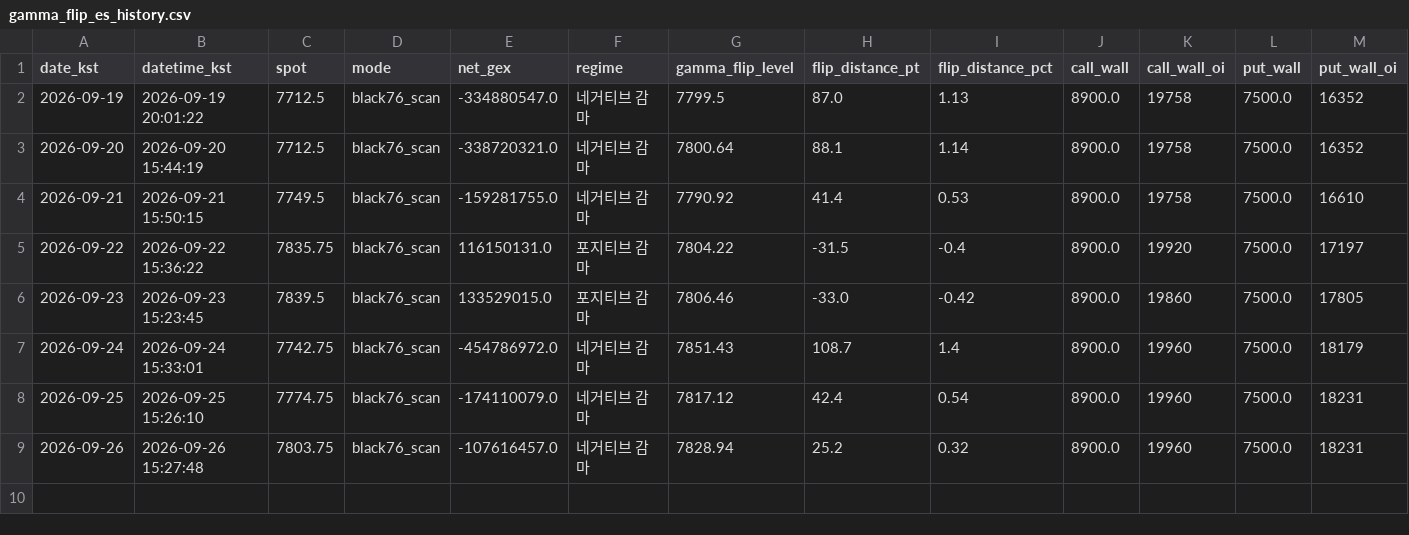
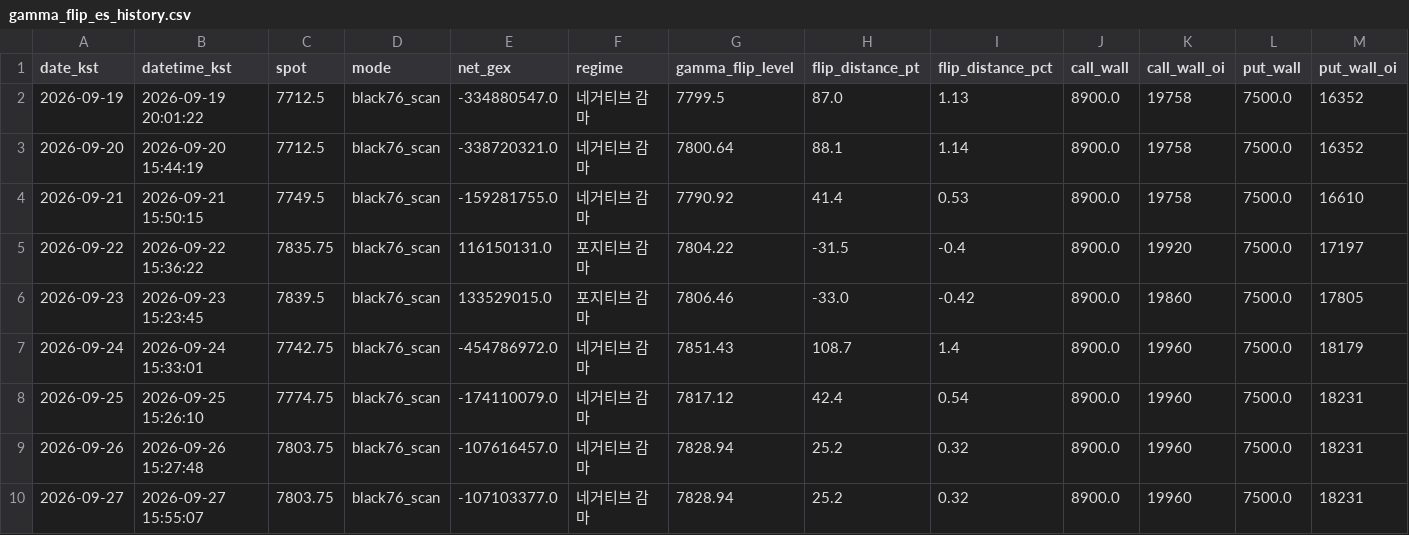
Before and after one commit to hk4jung/gamma-flip-capture, a CSV file: gamma_flip_es_history.csv, drawn as a sheet; only a part is shown; rows hold the shown columns only; the diff names each change by its address in the sheet, - before the commit and + after, or states it on an @@ line.

```diff
--- a/gamma_flip_es_history.csv
+++ b/gamma_flip_es_history.csv
+row 10: 2026-09-27 | 2026-09-27 15:55:07 | 7803.75 | black76_scan | -107103377.0 | 네거티브 감마 | 7828.94 | 25.2 | 0.32 | 8900.0 | 19960 | 7500.0 | 18231
```
Also changed, not shown: barchart_options_capture.csv, gamma_flip_nq_history.csv, 2 other files.
